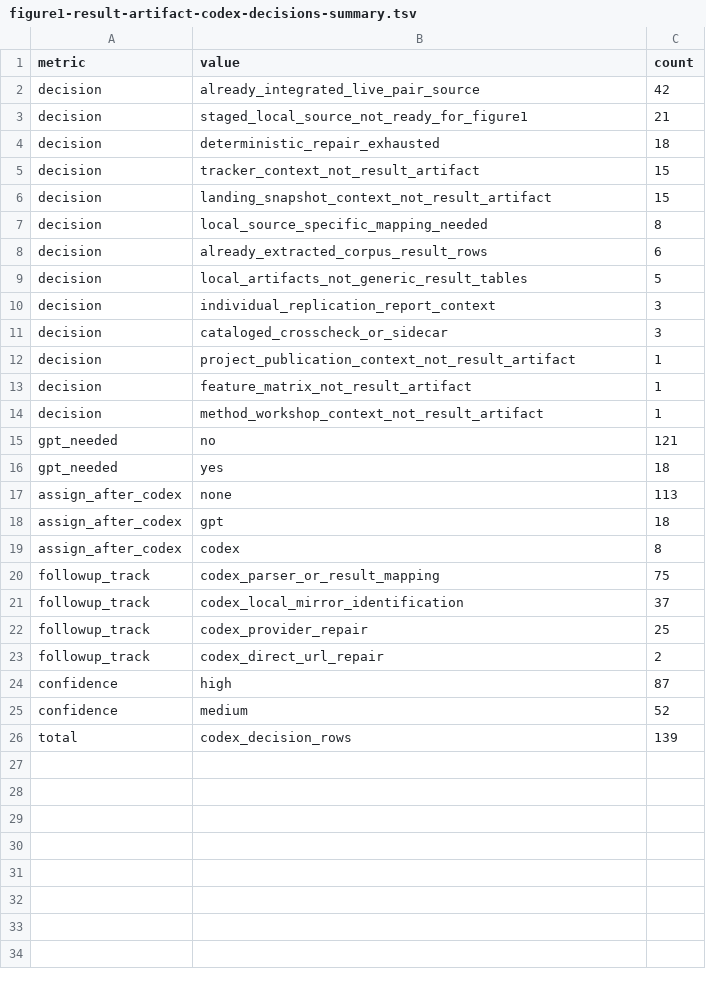
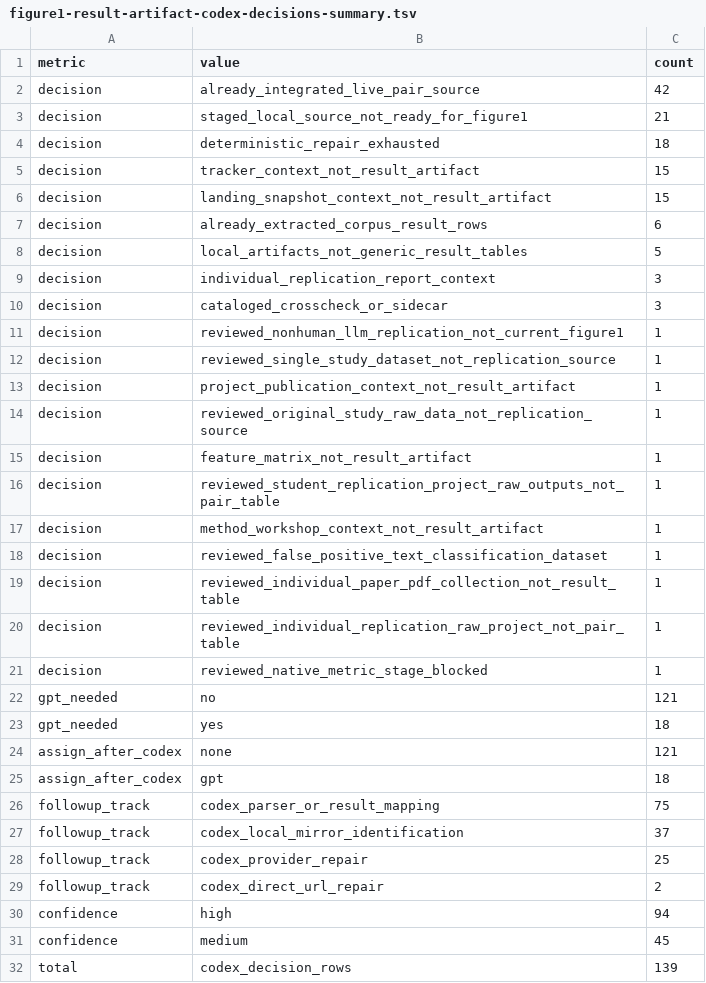
Before and after one commit to rexdouglass/PublishedSmallNStudiesDon-tMatter, a TSV file: steps/source_inventory/figure1/result_artifact_acquisition/followup/codex/figure1-result-artifact-codex-decisions-summary.tsv, drawn as a sheet.

```diff
--- a/steps/source_inventory/figure1/result_artifact_acquisition/followup/codex/figure1-result-artifact-codex-decisions-summary.tsv
+++ b/steps/source_inventory/figure1/result_artifact_acquisition/followup/codex/figure1-result-artifact-codex-decisions-summary.tsv
@@ -6,3 +6,2 @@ decision	tracker_context_not_result_artifact	15
 decision	landing_snapshot_context_not_result_artifact	15
-decision	local_source_specific_mapping_needed	8
 decision	already_extracted_corpus_result_rows	6
@@ -11,10 +10,17 @@ decision	individual_replication_report_context	3
 decision	cataloged_crosscheck_or_sidecar	3
+decision	reviewed_nonhuman_llm_replication_not_current_figure1	1
+decision	reviewed_single_study_dataset_not_replication_source	1
 decision	project_publication_context_not_result_artifact	1
+decision	reviewed_original_study_raw_data_not_replication_source	1
 decision	feature_matrix_not_result_artifact	1
+decision	reviewed_student_replication_project_raw_outputs_not_pair_table	1
 decision	method_workshop_context_not_result_artifact	1
+decision	reviewed_false_positive_text_classification_dataset	1
+decision	reviewed_individual_paper_pdf_collection_not_result_table	1
+decision	reviewed_individual_replication_raw_project_not_pair_table	1
+decision	reviewed_native_metric_stage_blocked	1
 gpt_needed	no	121
 gpt_needed	yes	18
-assign_after_codex	none	113
+assign_after_codex	none	121
 assign_after_codex	gpt	18
-assign_after_codex	codex	8
 followup_track	codex_parser_or_result_mapping	75
@@ -23,4 +29,4 @@ followup_track	codex_provider_repair	25
 followup_track	codex_direct_url_repair	2
-confidence	high	87
-confidence	medium	52
+confidence	high	94
+confidence	medium	45
 total	codex_decision_rows	139
```
Also changed, not shown: steps/source_inventory/figure1/result_artifact_acquisition/followup/codex/figure1-result-artifact-codex-decisions.tsv, 5 other files.
